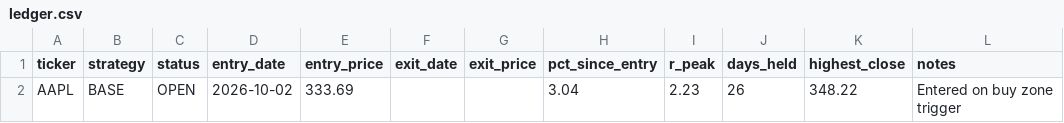
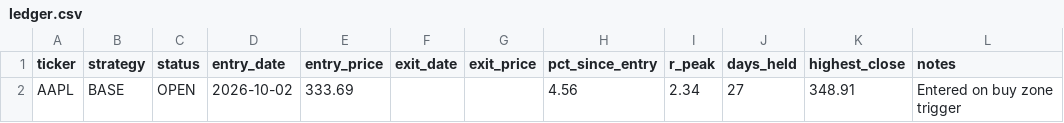
Before and after one commit to Ayodukale/S_B, a CSV file: data/ledger.csv, drawn as a sheet.

```diff
--- a/data/ledger.csv
+++ b/data/ledger.csv
@@ -1,2 +1,2 @@
 ticker,strategy,status,entry_date,entry_price,exit_date,exit_price,pct_since_entry,r_peak,days_held,highest_close,notes
-AAPL,BASE,OPEN,2026-10-02,333.69,,,3.04,2.23,26,348.22,Entered on buy zone trigger
+AAPL,BASE,OPEN,2026-10-02,333.69,,,4.56,2.34,27,348.91,Entered on buy zone trigger
```
Also changed, not shown: data/out_signals.csv, 3 other files.
